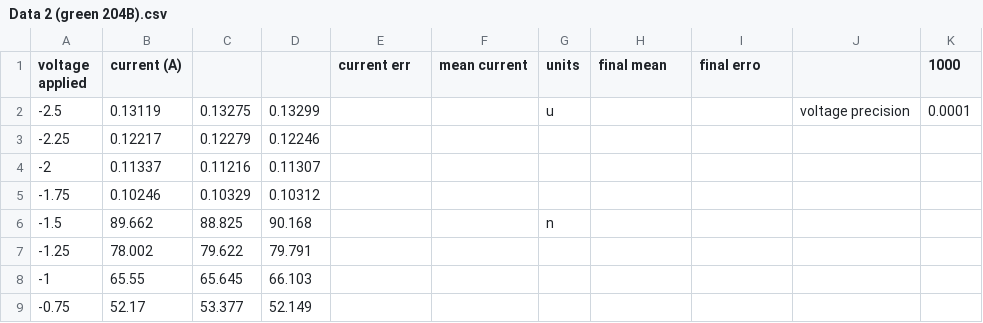
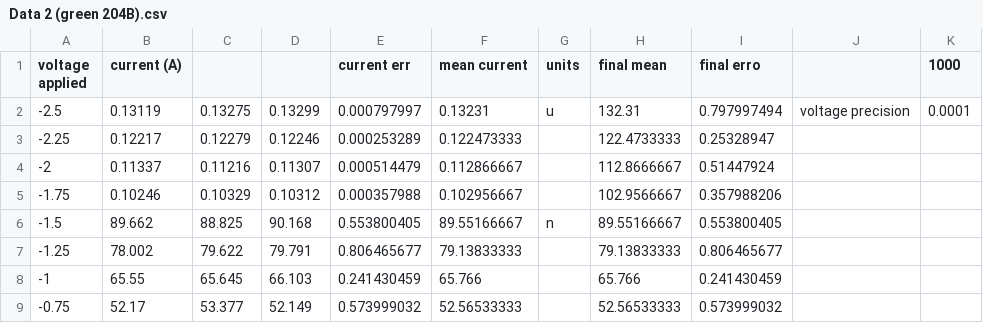
Before and after one commit to ParthVader19/Photoelectric-effect, a CSV file: Photoelectric effect/DATA/Ndense/Data 2 (green 204B).csv, drawn as a sheet; only a part is shown; the diff covers the shown part only.

```diff
--- a/Photoelectric effect/DATA/Ndense/Data 2 (green 204B).csv
+++ b/Photoelectric effect/DATA/Ndense/Data 2 (green 204B).csv
@@ -1,9 +1,9 @@
 voltage applied,current (A),,,current err,mean current,units,final mean,final erro,,1000
--2.5,0.13119,0.13275,0.13299,,,u,,,voltage precision ,0.0001
--2.25,0.12217,0.12279,0.12246,,,,,,,
--2,0.11337,0.11216,0.11307,,,,,,,
--1.75,0.10246,0.10329,0.10312,,,,,,,
--1.5,89.662,88.825,90.168,,,n,,,,
--1.25,78.002,79.622,79.791,,,,,,,
--1,65.55,65.645,66.103,,,,,,,
--0.75,52.17,53.377,52.149,,,,,,,
+-2.5,0.13119,0.13275,0.13299,0.000797997,0.13231,u,132.31,0.797997494,voltage precision ,0.0001
+-2.25,0.12217,0.12279,0.12246,0.000253289,0.122473333,,122.4733333,0.25328947,,
+-2,0.11337,0.11216,0.11307,0.000514479,0.112866667,,112.8666667,0.51447924,,
+-1.75,0.10246,0.10329,0.10312,0.000357988,0.102956667,,102.9566667,0.357988206,,
+-1.5,89.662,88.825,90.168,0.553800405,89.55166667,n,89.55166667,0.553800405,,
+-1.25,78.002,79.622,79.791,0.806465677,79.13833333,,79.13833333,0.806465677,,
+-1,65.55,65.645,66.103,0.241430459,65.766,,65.766,0.241430459,,
+-0.75,52.17,53.377,52.149,0.573999032,52.56533333,,52.56533333,0.573999032,,
```
Also changed, not shown: 52 edited cells elsewhere in this file, Photoelectric effect/DATA/Ndense/Data 2 (green 203B).csv, Photoelectric effect/DATA/Ndense/Data 2 (green 205B).csv, 8 other files.
